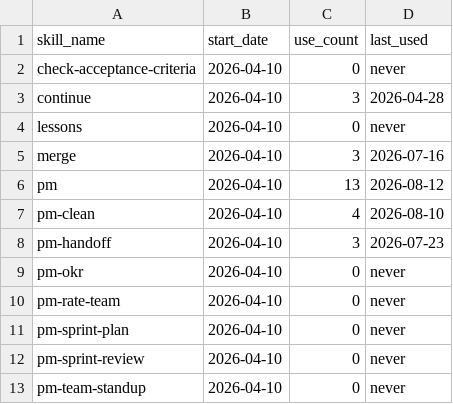
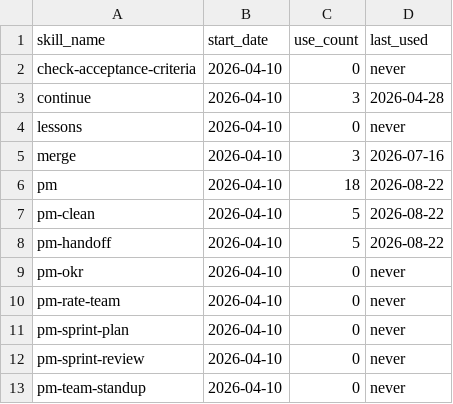
Before and after one commit to auerbachb/claude-code-config, a CSV file: skill-usage.csv, drawn as a sheet; only a part is shown; the diff covers the shown part only.

```diff
--- a/skill-usage.csv
+++ b/skill-usage.csv
@@ -5,5 +5,5 @@ lessons,2026-04-10,0,never
 merge,2026-04-10,3,2026-07-16
-pm,2026-04-10,13,2026-08-12
-pm-clean,2026-04-10,4,2026-08-10
-pm-handoff,2026-04-10,3,2026-07-23
+pm,2026-04-10,18,2026-08-22
+pm-clean,2026-04-10,5,2026-08-22
+pm-handoff,2026-04-10,5,2026-08-22
 pm-okr,2026-04-10,0,never
```
Also changed, not shown: 4 added rows and 20 edited cells elsewhere in this file.
